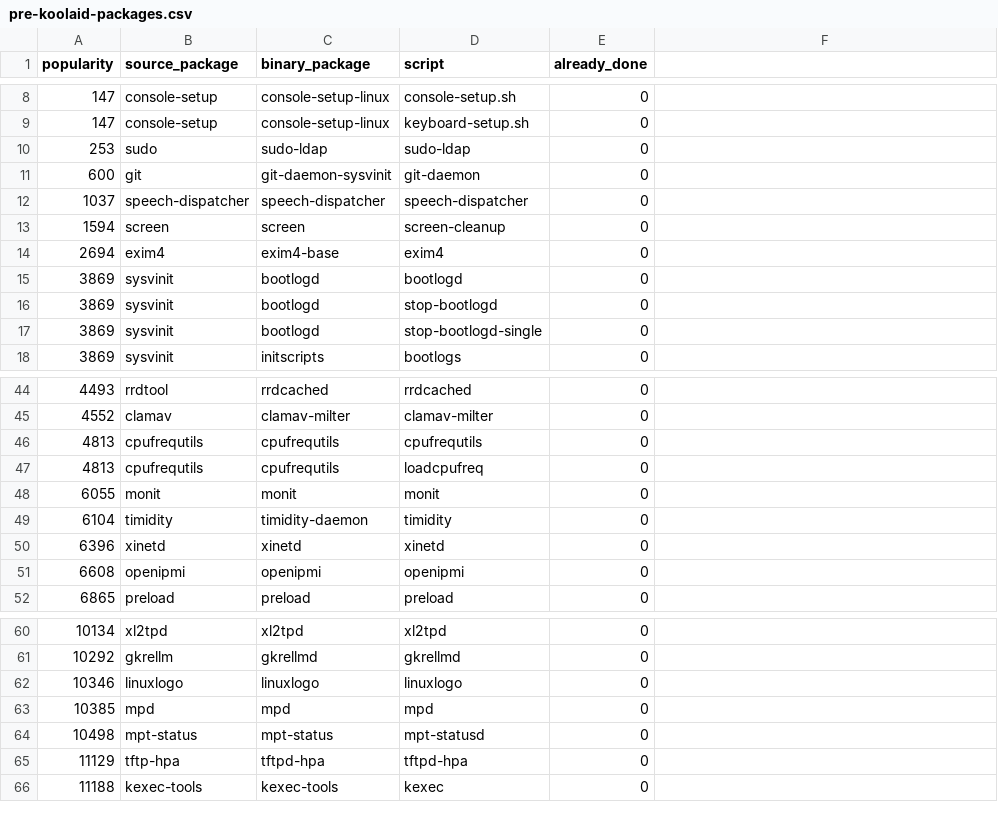
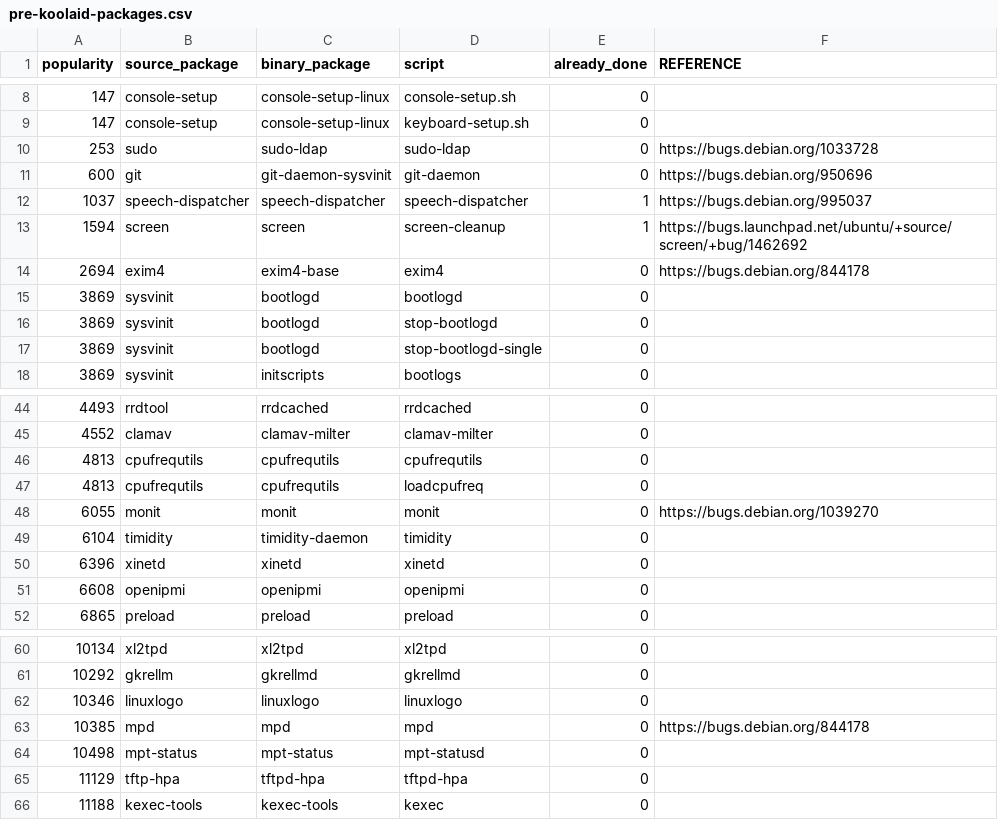
Before and after one commit to cyberitsolutions/prisonpc-systemd-lockdown, a CSV file: contrib/pre-koolaid-packages.csv, drawn as a sheet; only a part is shown, gaps mark what is left out; the diff names each change by its address in the sheet, - before the commit and + after, or states it on an @@ line.

```diff
--- a/contrib/pre-koolaid-packages.csv
+++ b/contrib/pre-koolaid-packages.csv
-F1: (empty)
+F1: REFERENCE
-F10 (REFERENCE): (empty)
+F10 (REFERENCE): https://bugs.debian.org/1033728
-F11 (REFERENCE): (empty)
+F11 (REFERENCE): https://bugs.debian.org/950696
-E12:E13 (already_done): 0
+E12:E13 (already_done): 1
-F12 (REFERENCE): (empty)
+F12 (REFERENCE): https://bugs.debian.org/995037
-F13 (REFERENCE): (empty)
+F13 (REFERENCE): https://bugs.launchpad.net/ubuntu/+source/screen/+bug/1462692
-F14 (REFERENCE): (empty)
+F14 (REFERENCE): https://bugs.debian.org/844178
-F48 (REFERENCE): (empty)
+F48 (REFERENCE): https://bugs.debian.org/1039270
-F63 (REFERENCE): (empty)
+F63 (REFERENCE): https://bugs.debian.org/844178
```
